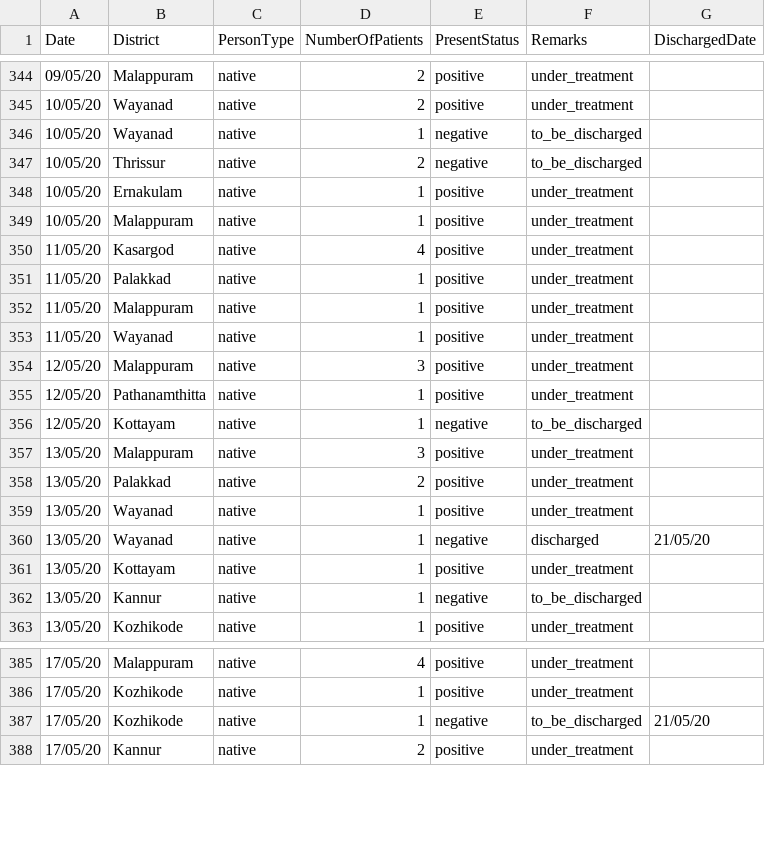
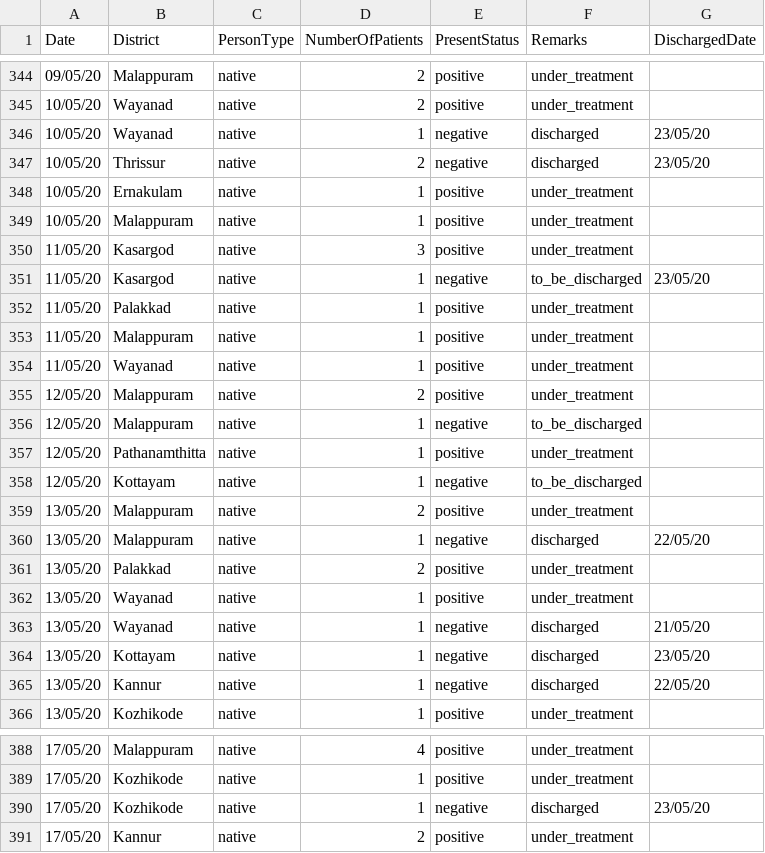
Before and after one commit to sandyiswell/covid19Kerala, a CSV file: chronoPositiv.csv, drawn as a sheet; only a part is shown, gaps mark what is left out; the diff covers the shown part only.

```diff
--- a/chronoPositiv.csv
+++ b/chronoPositiv.csv
@@ -345,7 +345,8 @@ Date,District,PersonType,NumberOfPatients,PresentStatus,Remarks,DischargedDate
 10/05/20,Wayanad,native,2,positive,under_treatment,
-10/05/20,Wayanad,native,1,negative,to_be_discharged,
-10/05/20,Thrissur,native,2,negative,to_be_discharged,
+10/05/20,Wayanad,native,1,negative,discharged,23/05/20
+10/05/20,Thrissur,native,2,negative,discharged,23/05/20
 10/05/20,Ernakulam,native,1,positive,under_treatment,
 10/05/20,Malappuram,native,1,positive,under_treatment,
-11/05/20,Kasargod,native,4,positive,under_treatment,
+11/05/20,Kasargod,native,3,positive,under_treatment,
+11/05/20,Kasargod,native,1,negative,to_be_discharged,23/05/20
 11/05/20,Palakkad,native,1,positive,under_treatment,
@@ -353,6 +354,8 @@ Date,District,PersonType,NumberOfPatients,PresentStatus,Remarks,DischargedDate
 11/05/20,Wayanad,native,1,positive,under_treatment,
-12/05/20,Malappuram,native,3,positive,under_treatment,
+12/05/20,Malappuram,native,2,positive,under_treatment,
+12/05/20,Malappuram,native,1,negative,to_be_discharged,
 12/05/20,Pathanamthitta,native,1,positive,under_treatment,
 12/05/20,Kottayam,native,1,negative,to_be_discharged,
-13/05/20,Malappuram,native,3,positive,under_treatment,
+13/05/20,Malappuram,native,2,positive,under_treatment,
+13/05/20,Malappuram,native,1,negative,discharged,22/05/20
 13/05/20,Palakkad,native,2,positive,under_treatment,
@@ -360,4 +363,4 @@ Date,District,PersonType,NumberOfPatients,PresentStatus,Remarks,DischargedDate
 13/05/20,Wayanad,native,1,negative,discharged,21/05/20
-13/05/20,Kottayam,native,1,positive,under_treatment,
-13/05/20,Kannur,native,1,negative,to_be_discharged,
+13/05/20,Kottayam,native,1,negative,discharged,23/05/20
+13/05/20,Kannur,native,1,negative,discharged,22/05/20
 13/05/20,Kozhikode,native,1,positive,under_treatment,
@@ -386,3 +389,3 @@ Date,District,PersonType,NumberOfPatients,PresentStatus,Remarks,DischargedDate
 17/05/20,Kozhikode,native,1,positive,under_treatment,
-17/05/20,Kozhikode,native,1,negative,to_be_discharged,21/05/20
+17/05/20,Kozhikode,native,1,negative,discharged,23/05/20
 17/05/20,Kannur,native,2,positive,under_treatment,
```
Also changed, not shown: 20 added rows and 3 edited cells elsewhere in this file, datta2.csv.
